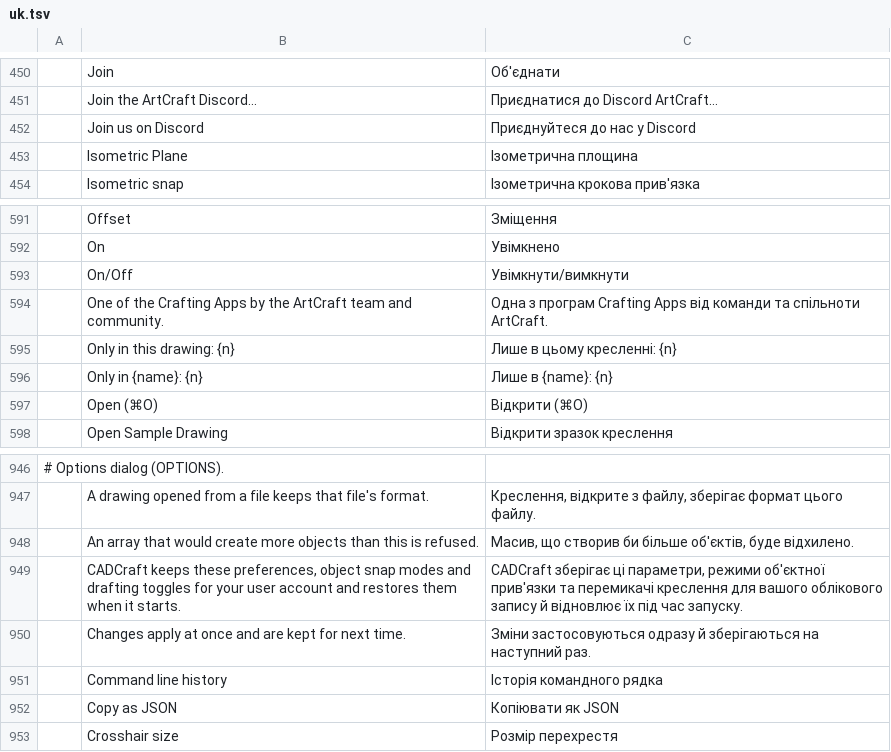
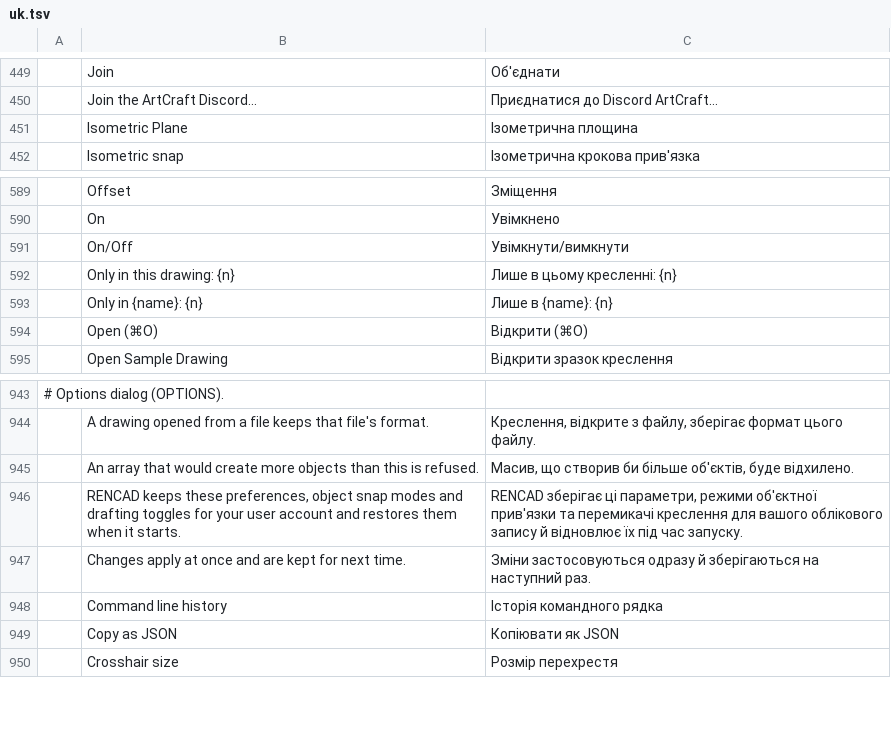
Before and after one commit to AxXe60/REN-CAD, a TSV file: crates/ui-egui/src/i18n/uk.tsv, drawn as a sheet; only a part is shown, gaps mark what is left out; the diff covers the shown part only.

Commit message:
branding: say RENCAD in the menus, About and warnings
- Help ▸ About RENCAD / RENCAD Help, Quit RENCAD, and the macOS app
  menu (Hide/Quit RENCAD, About RENCAD) no longer carry the upstream
  name; the ArtCraft Discord entry and the getartcraft links are gone.
- The About box keeps the product line and the licence line only.
- Autosave recovery, the closing screen, the browser size limit, the
  Options note and the ViewCube hint say RENCAD.
- The Ukrainian catalog follows (RENCAD Help, Quit/Hide RENCAD, the
  recovery messages); open_bytes and the i18n tests were updated.

Engine status strings and the plotter device names still say CADCraft;
they change together with the plot-preset ids in a later sweep.

```diff
--- a/crates/ui-egui/src/i18n/uk.tsv
+++ b/crates/ui-egui/src/i18n/uk.tsv
@@ -451,3 +450,2 @@
 	Join the ArtCraft Discord…	Приєднатися до Discord ArtCraft…
-	Join us on Discord	Приєднуйтеся до нас у Discord
 	Isometric Plane	Ізометрична площина
@@ -593,3 +591,2 @@
 	On/Off	Увімкнути/вимкнути
-	One of the Crafting Apps by the ArtCraft team and community.	Одна з програм Crafting Apps від команди та спільноти ArtCraft.
 	Only in this drawing: {n}	Лише в цьому кресленні: {n}
@@ -948,3 +945,3 @@
 	An array that would create more objects than this is refused.	Масив, що створив би більше об'єктів, буде відхилено.
-	CADCraft keeps these preferences, object snap modes and drafting toggles for your user account and restores them when it starts.	CADCraft зберігає ці параметри, режими об'єктної прив'язки та перемикачі креслення для вашого облікового запису й відновлює їх під час запуску.
+	RENCAD keeps these preferences, object snap modes and drafting toggles for your user account and restores them when it starts.	RENCAD зберігає ці параметри, режими об'єктної прив'язки та перемикачі креслення для вашого облікового запису й відновлює їх під час запуску.
 	Changes apply at once and are kept for next time.	Зміни застосовуються одразу й зберігаються на наступний раз.
```
Also changed, not shown: 9 added rows and 4 removed rows elsewhere in this file, 9 other files.
